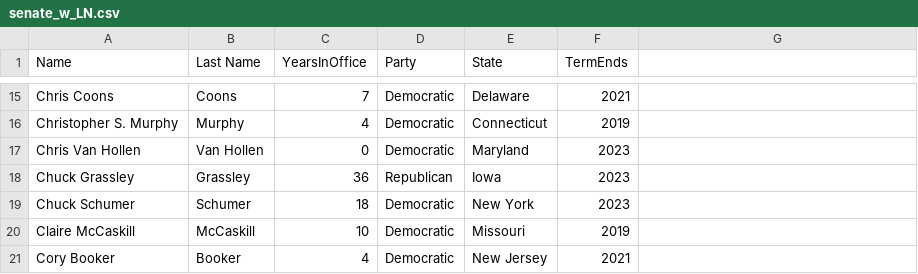
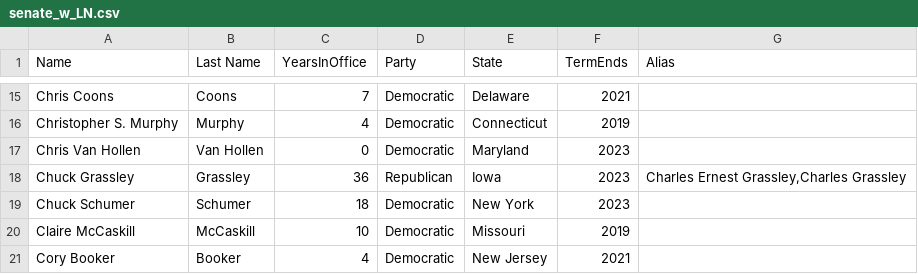
Before and after one commit to Amishab/Capstone-Project-Group-2, a CSV file: network_analyzer/data/senate_w_LN.csv, drawn as a sheet; only a part is shown, gaps mark what is left out; the diff names each change by its address in the sheet, - before the commit and + after, or states it on an @@ line.

```diff
--- a/network_analyzer/data/senate_w_LN.csv
+++ b/network_analyzer/data/senate_w_LN.csv
-G1: (empty)
+G1: Alias
-G18 (Alias): (empty)
+G18 (Alias): Charles Ernest Grassley,Charles Grassley
```
Also changed, not shown: 2 other files.
